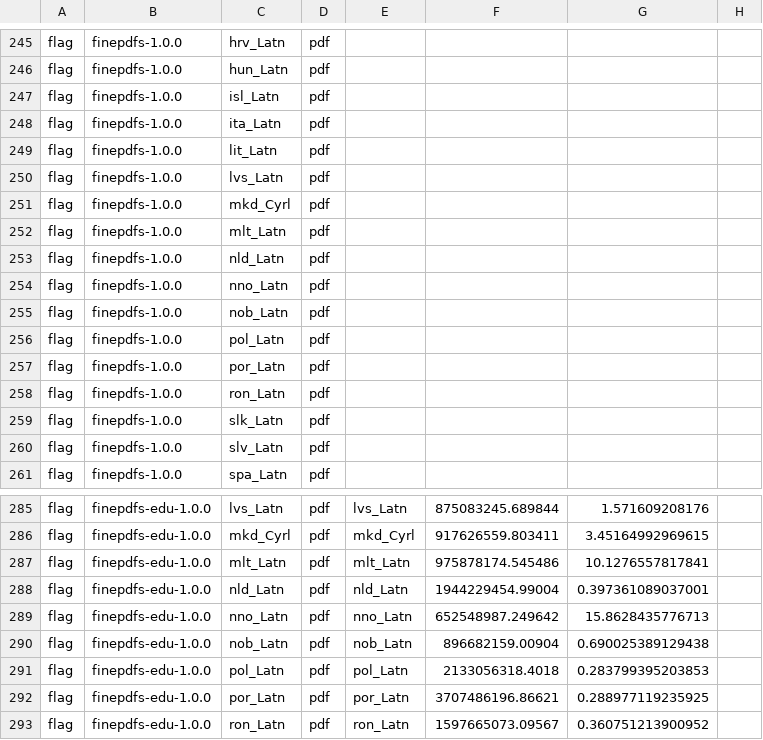
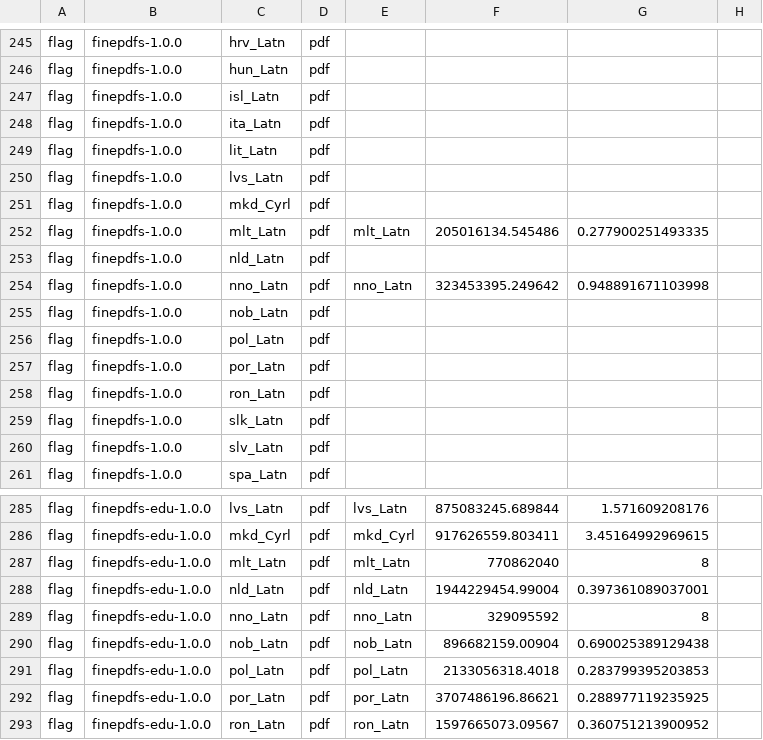
Before and after one commit to OpenEuroLLM/annealing-experiments, a CSV file: prelude/multilingual1.csv, drawn as a sheet; only a part is shown, gaps mark what is left out.

```diff
--- a/prelude/multilingual1.csv
+++ b/prelude/multilingual1.csv
@@ -251,5 +251,5 @@ flag,finepdfs-1.0.0,lvs_Latn,pdf,,,,
 flag,finepdfs-1.0.0,mkd_Cyrl,pdf,,,,
-flag,finepdfs-1.0.0,mlt_Latn,pdf,,,,
+flag,finepdfs-1.0.0,mlt_Latn,pdf,mlt_Latn,205016134.545486,0.277900251493335,
 flag,finepdfs-1.0.0,nld_Latn,pdf,,,,
-flag,finepdfs-1.0.0,nno_Latn,pdf,,,,
+flag,finepdfs-1.0.0,nno_Latn,pdf,nno_Latn,323453395.249642,0.948891671103998,
 flag,finepdfs-1.0.0,nob_Latn,pdf,,,,
@@ -286,5 +286,5 @@ flag,finepdfs-edu-1.0.0,lvs_Latn,pdf,lvs_Latn,875083245.689844,1.571609208176,
 flag,finepdfs-edu-1.0.0,mkd_Cyrl,pdf,mkd_Cyrl,917626559.803411,3.45164992969615,
-flag,finepdfs-edu-1.0.0,mlt_Latn,pdf,mlt_Latn,975878174.545486,10.1276557817841,
+flag,finepdfs-edu-1.0.0,mlt_Latn,pdf,mlt_Latn,770862040,8,
 flag,finepdfs-edu-1.0.0,nld_Latn,pdf,nld_Latn,1944229454.99004,0.397361089037001,
-flag,finepdfs-edu-1.0.0,nno_Latn,pdf,nno_Latn,652548987.249642,15.8628435776713,
+flag,finepdfs-edu-1.0.0,nno_Latn,pdf,nno_Latn,329095592,8,
 flag,finepdfs-edu-1.0.0,nob_Latn,pdf,nob_Latn,896682159.00904,0.690025389129438,
```
Also changed, not shown: 2 other files.
